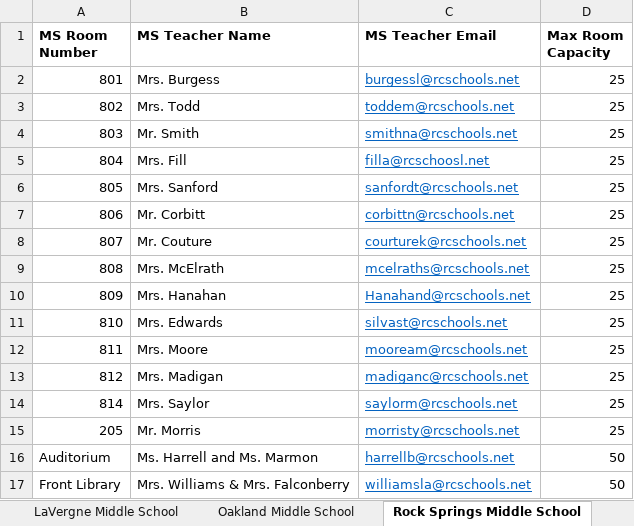
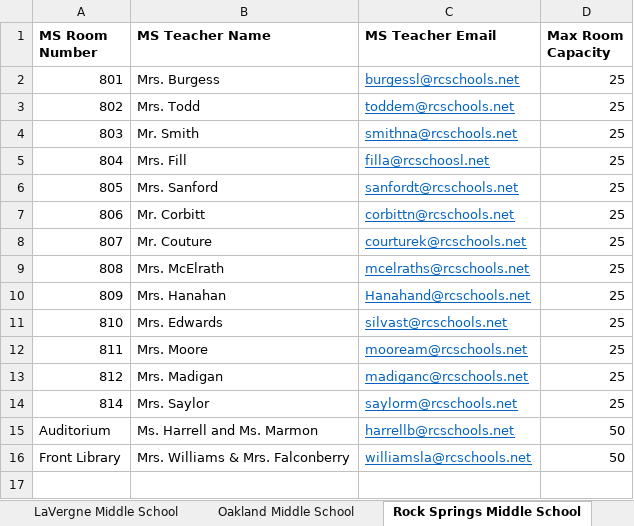
Before and after one commit to AlexMurphy-MTSU/YouScience, an Excel workbook: Deliverables/planning.xlsx, sheet Rock Springs Middle School, drawn as a sheet; values as stored, in another font and other column widths than the file's, no borders; the diff names each change by its address in the sheet, - before the commit and + after, or states it on an @@ line.

```diff
--- a/Deliverables/planning.xlsx (sheet Rock Springs Middle School)
+++ b/Deliverables/planning.xlsx (sheet Rock Springs Middle School)
-row 15: 205 | Mr. Morris | morristy@rcschools.net | 25
```
Also changed, not shown: direct_join_prepared.xlsx, 8 other files.
